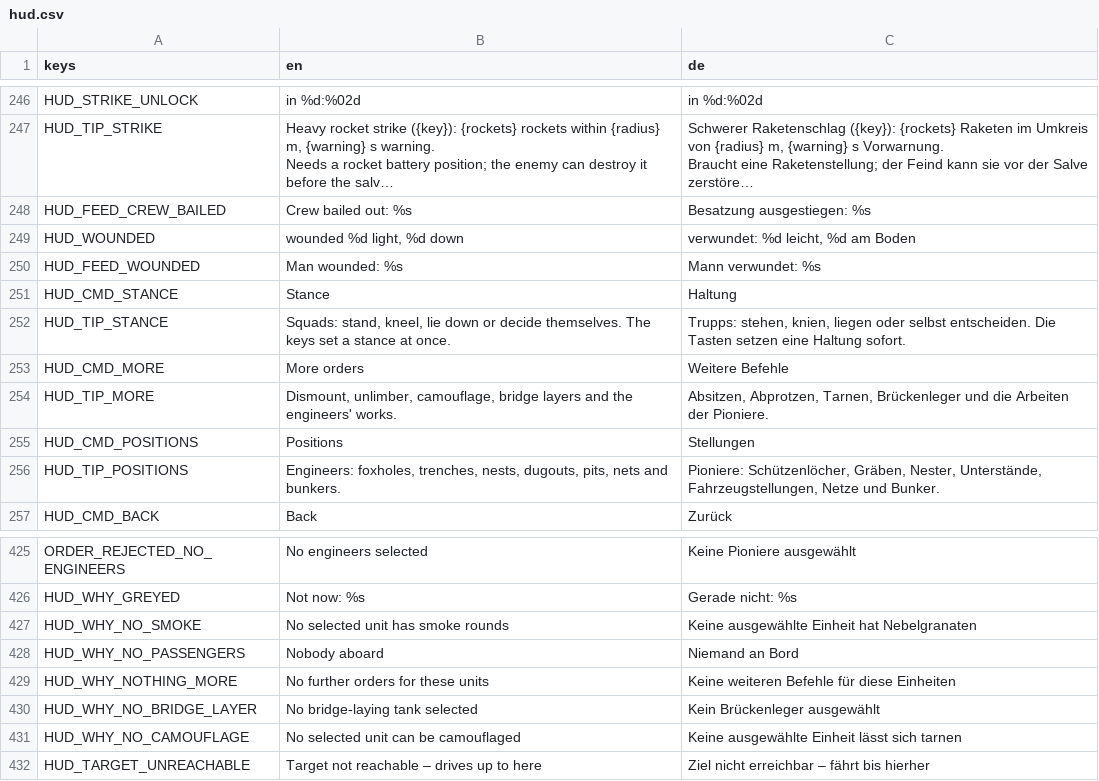
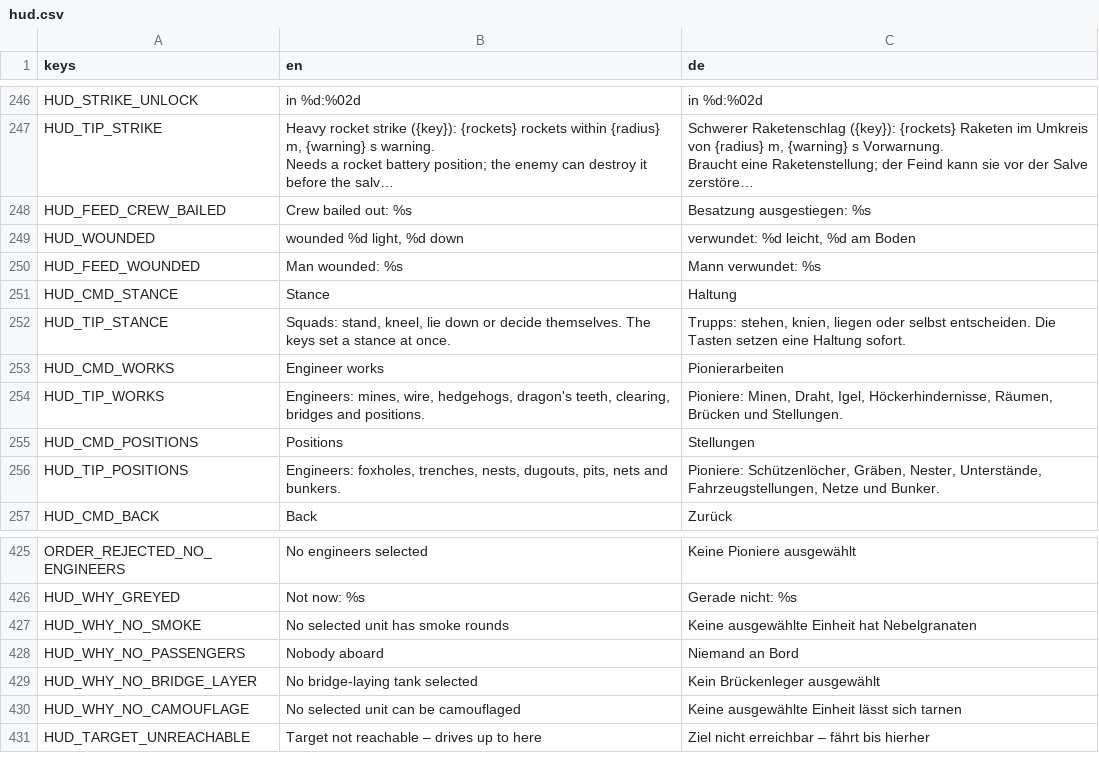
Before and after one commit to krocon/mud-and-steel, a CSV file: godot/locale/hud.csv, drawn as a sheet; only a part is shown, gaps mark what is left out; long unchanged cells end in ….

```diff
--- a/godot/locale/hud.csv
+++ b/godot/locale/hud.csv
@@ -258,4 +258,4 @@ HUD_CMD_STANCE,Stance,Haltung
 HUD_TIP_STANCE,"Squads: stand, kneel, lie down or decide themselves. The keys set a stance at once.","Trupps: stehen, knien, liegen oder selbst entscheiden. Die Tasten setzen eine Haltung sofort."
-HUD_CMD_MORE,More orders,Weitere Befehle
-HUD_TIP_MORE,"Dismount, unlimber, camouflage, bridge layers and the engineers' works.","Absitzen, Abprotzen, Tarnen, Brückenleger und die Arbeiten der Pioniere."
+HUD_CMD_WORKS,Engineer works,Pionierarbeiten
+HUD_TIP_WORKS,"Engineers: mines, wire, hedgehogs, dragon's teeth, clearing, bridges and positions.","Pioniere: Minen, Draht, Igel, Höckerhindernisse, Räumen, Brücken und Stellungen."
 HUD_CMD_POSITIONS,Positions,Stellungen
@@ -434,3 +434,2 @@ HUD_WHY_NO_SMOKE,No selected unit has smoke rounds,Keine ausgewählte Einheit ha
 HUD_WHY_NO_PASSENGERS,Nobody aboard,Niemand an Bord
-HUD_WHY_NOTHING_MORE,No further orders for these units,Keine weiteren Befehle für diese Einheiten
 HUD_WHY_NO_BRIDGE_LAYER,No bridge-laying tank selected,Kein Brückenleger ausgewählt
```
Also changed, not shown: 11 other files.
